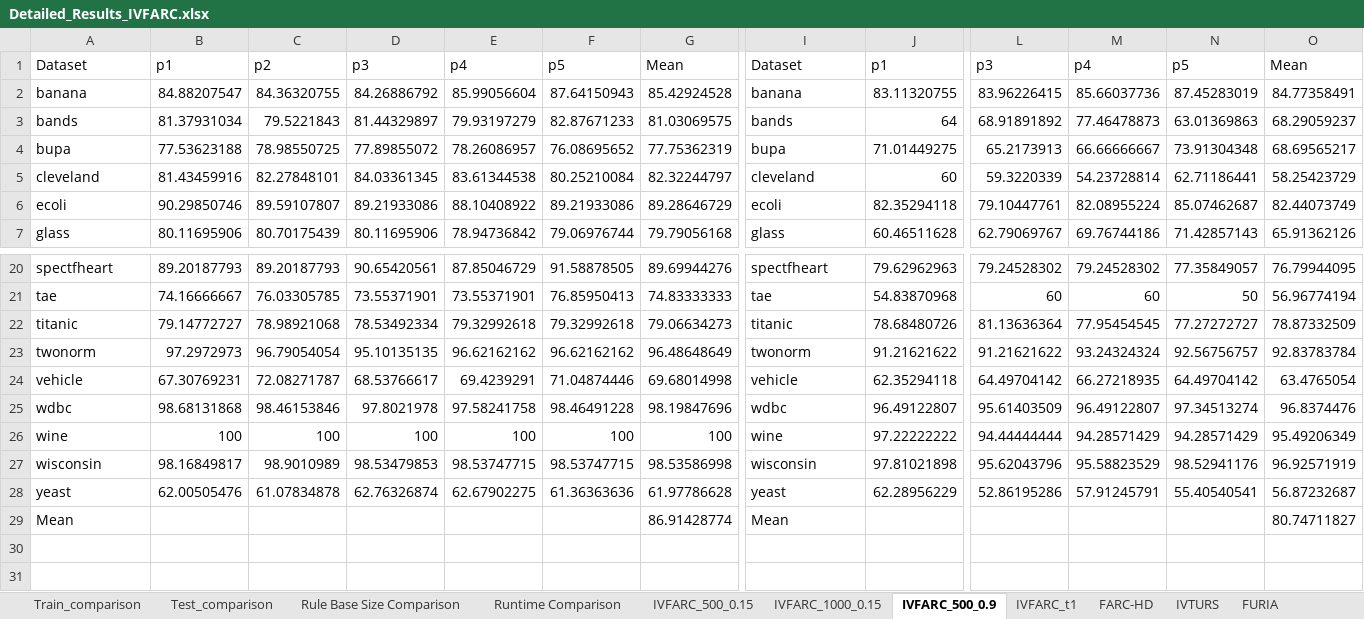
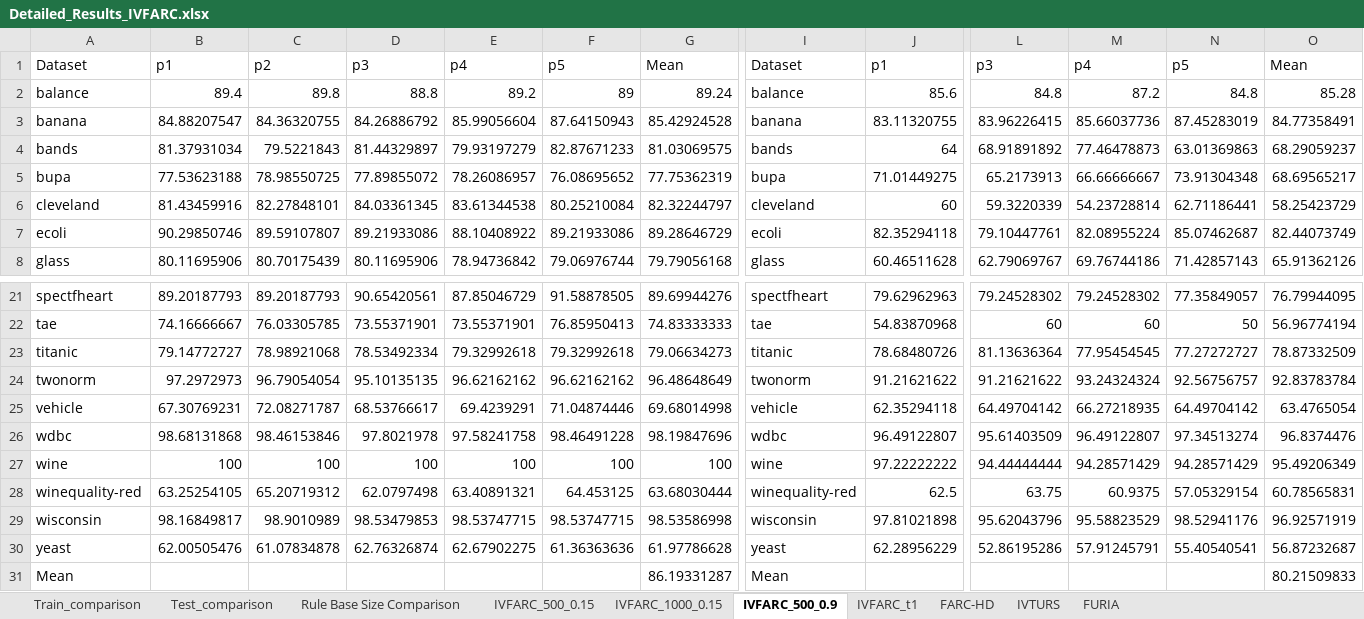
Before and after one commit to JoseanSanz/IVFARC, an Excel workbook: Detailed_Results_IVFARC.xlsx, sheet IVFARC_500_0.9, drawn as a sheet; only a part is shown, gaps mark what is left out; values as stored, in another font and other column widths than the file's, no borders; addresses are those after the commit; rows hold the shown columns only; the diff names each change by its address in the sheet, - before the commit and + after, or states it on an @@ line.

Commit message:
Update Detailed_Results_IVFARC.xlsx

```diff
--- a/Detailed_Results_IVFARC.xlsx (sheet IVFARC_500_0.9)
+++ b/Detailed_Results_IVFARC.xlsx (sheet IVFARC_500_0.9)
-sheet tab: Runtime Comparison
+row 2: balance | 89.4 | 89.8 | 88.8 | 89.2 | 89 | 89.24 | balance | 85.6 | 84.8 | 87.2 | 84.8 | 85.28
+row 28: winequality-red | 63.25254105 | 65.20719312 | 62.0797498 | 63.40891321 | 64.453125 | 63.68030444 | winequality-red | 62.5 | 63.75 | 60.9375 | 57.05329154 | 60.78565831
-G31: 86.91428774
+G31: 86.19331287
-O31: 80.74711827
+O31: 80.21509833
```
Also changed, not shown: sheet IVTURS, sheet Rule Base Size Comparison, sheet FARC-HD, sheet IVFARC_t1, sheet IVFARC_1000_0.15, sheet FURIA, 3 more sheets, formulas that keep their value.
